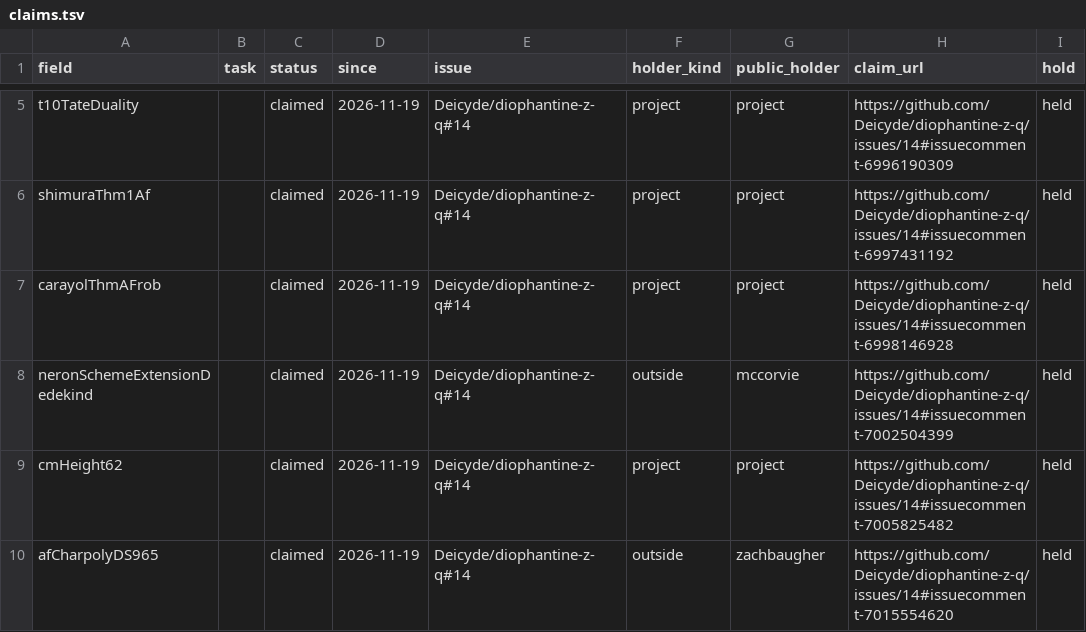
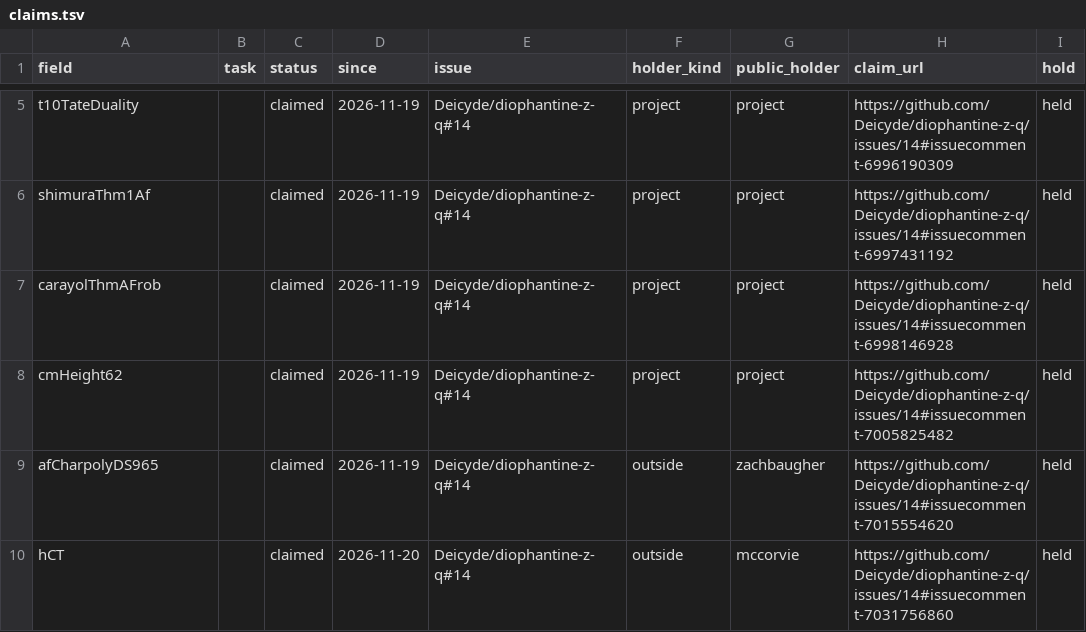
Before and after one commit to CheyLoveday/diophantine-z-q, a TSV file: docs/one-proof/claims.tsv, drawn as a sheet; only a part is shown, gaps mark what is left out; removed rows and columns are numbered as before the commit, all else as after; the diff names each change by its address in the sheet, - before the commit and + after, or states it on an @@ line.

```diff
--- a/docs/one-proof/claims.tsv
+++ b/docs/one-proof/claims.tsv
-row 8: neronSchemeExtensionDedekind |  | claimed | 2026-11-19 | Deicyde/diophantine-z-q#14 | outside | mccorvie | https://github.com/Deicyde/diophantine-z-q/issues/14#issuecomment-7002504399 | held
+row 10: hCT |  | claimed | 2026-11-20 | Deicyde/diophantine-z-q#14 | outside | mccorvie | https://github.com/Deicyde/diophantine-z-q/issues/14#issuecomment-7031756860 | held
```
